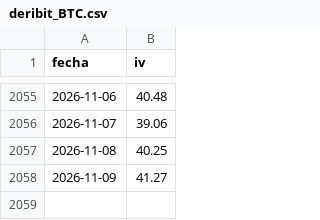
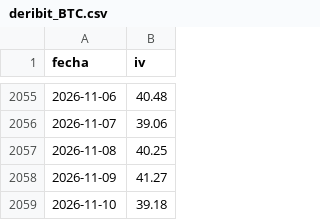
Before and after one commit to rantvalo5-art/scanall, a CSV file: opciones/iv_diaria/deribit_BTC.csv, drawn as a sheet; only a part is shown, gaps mark what is left out; the diff names each change by its address in the sheet, - before the commit and + after, or states it on an @@ line.

```diff
--- a/opciones/iv_diaria/deribit_BTC.csv
+++ b/opciones/iv_diaria/deribit_BTC.csv
+row 2059: 2026-11-10 | 39.18
```
Also changed, not shown: opciones/iv_diaria/deribit_ETH.csv, opciones/skew_diario/okx_BTC.csv, 1 other file.
